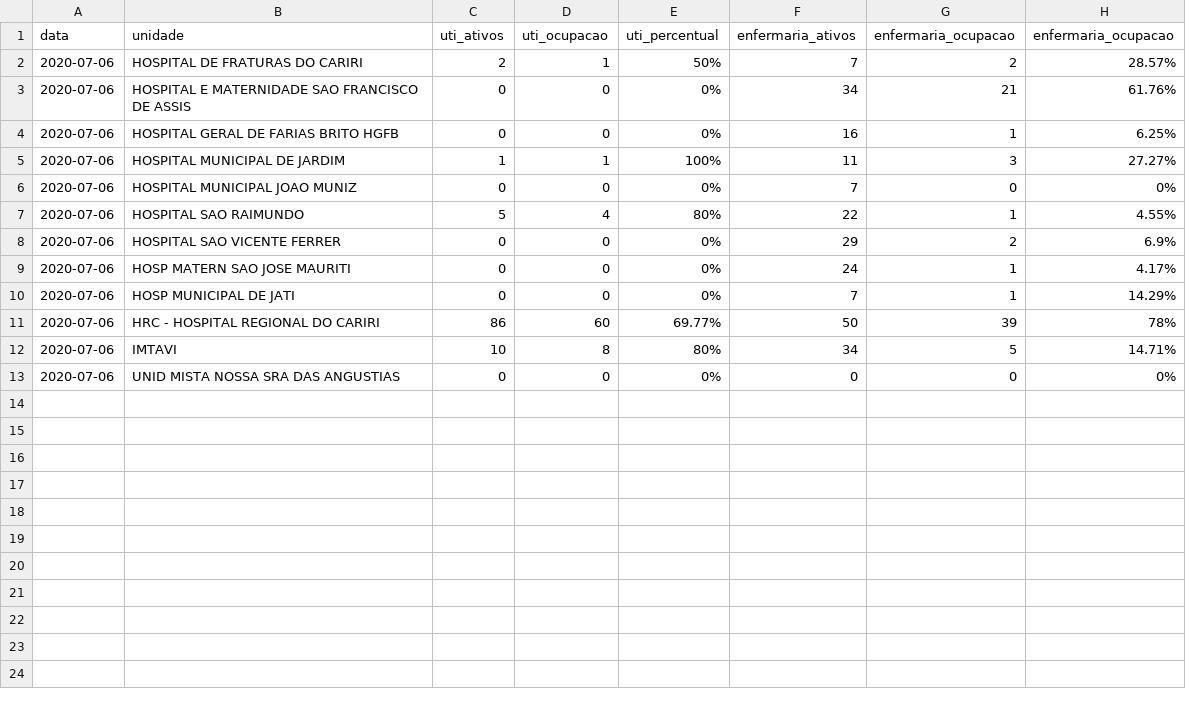
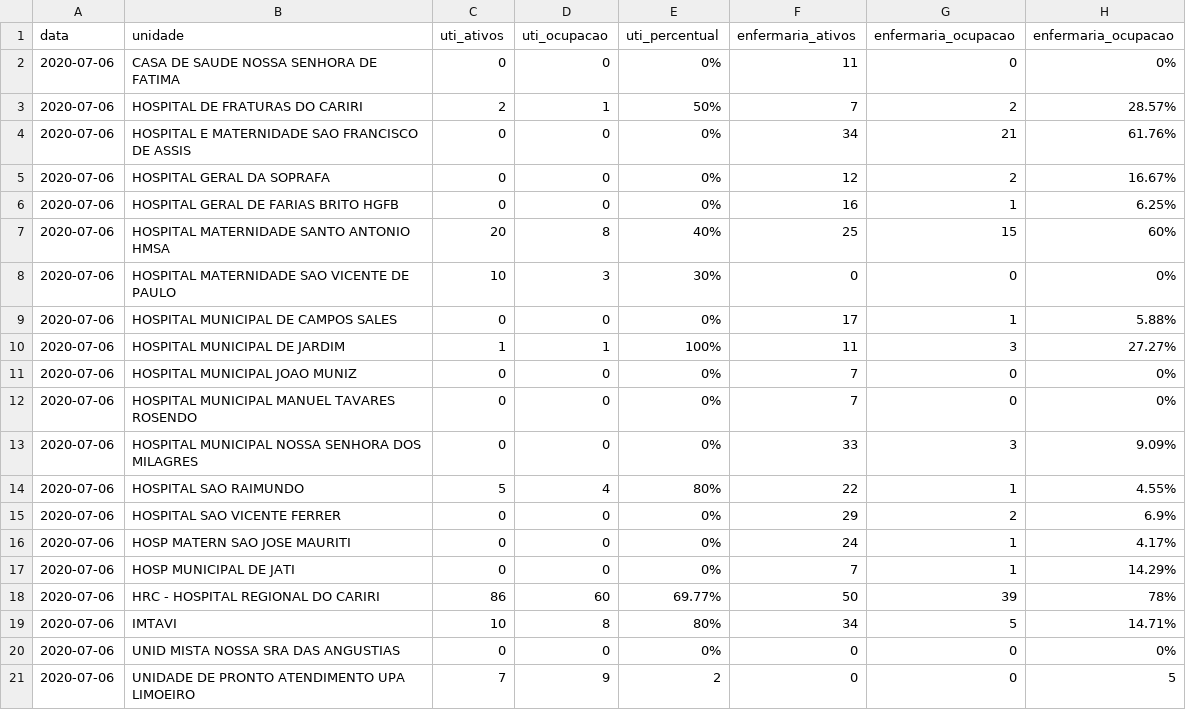
Before and after one commit to rafaelperazzo/covid19, a CSV file: TODOS.CEARA.HOJE.LEITOS.CSV, drawn as a sheet; the diff names each change by its address in the sheet, - before the commit and + after, or states it on an @@ line.

```diff
--- a/TODOS.CEARA.HOJE.LEITOS.CSV
+++ b/TODOS.CEARA.HOJE.LEITOS.CSV
+row 2: 2020-07-06 | CASA DE SAUDE NOSSA SENHORA DE FATIMA | 0 | 0 | 0% | 11 | 0 | 0%
+row 5: 2020-07-06 | HOSPITAL GERAL DA SOPRAFA | 0 | 0 | 0% | 12 | 2 | 16.67%
+row 7: 2020-07-06 | HOSPITAL MATERNIDADE SANTO ANTONIO HMSA | 20 | 8 | 40% | 25 | 15 | 60%
+row 8: 2020-07-06 | HOSPITAL MATERNIDADE SAO VICENTE DE PAULO | 10 | 3 | 30% | 0 | 0 | 0%
+row 9: 2020-07-06 | HOSPITAL MUNICIPAL DE CAMPOS SALES | 0 | 0 | 0% | 17 | 1 | 5.88%
+row 12: 2020-07-06 | HOSPITAL MUNICIPAL MANUEL TAVARES ROSENDO | 0 | 0 | 0% | 7 | 0 | 0%
+row 13: 2020-07-06 | HOSPITAL MUNICIPAL NOSSA SENHORA DOS MILAGRES | 0 | 0 | 0% | 33 | 3 | 9.09%
+row 21: 2020-07-06 | UNIDADE DE PRONTO ATENDIMENTO UPA LIMOEIRO | 7 | 9 | 2 | 0 | 0 | 5
```
Also changed, not shown: todos.cariri.hoje.csv, 4 other files.
